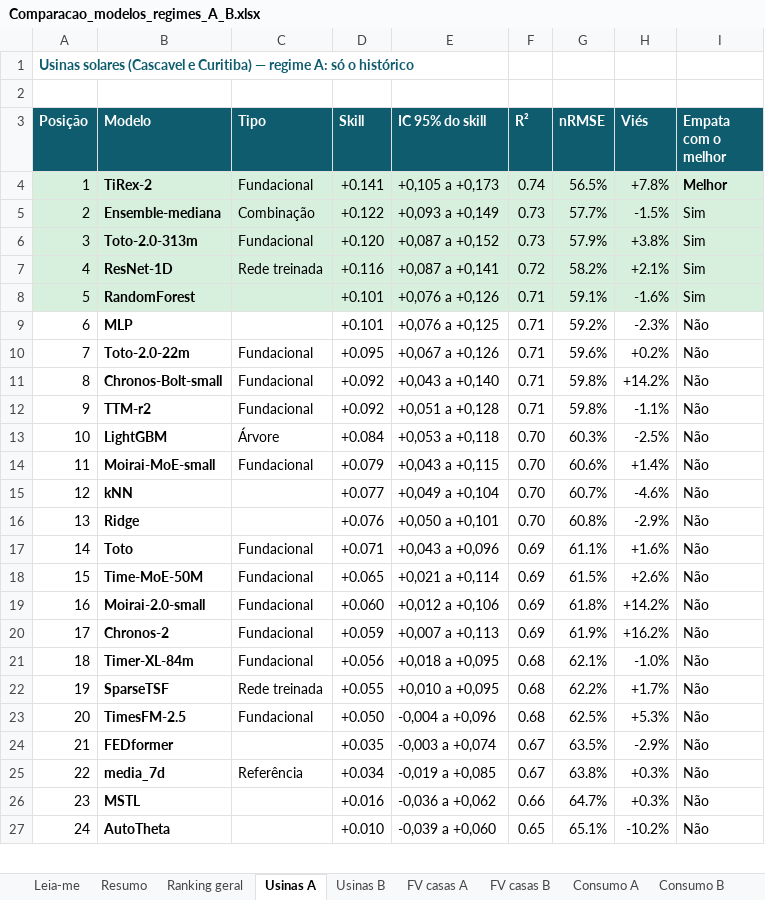
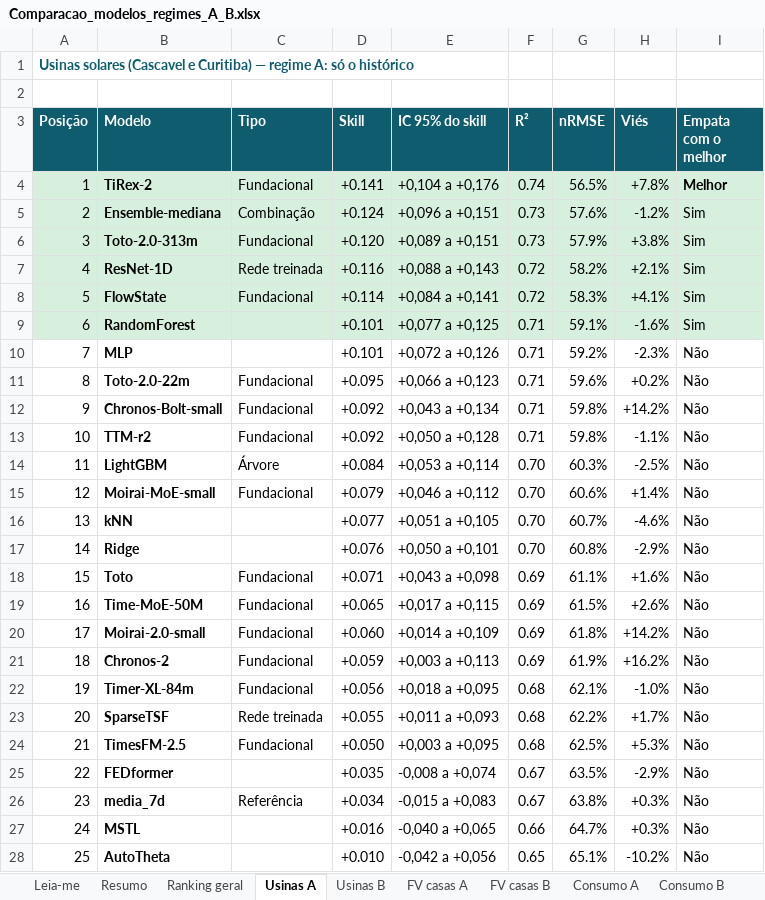
Before and after one commit to JoaoCarlos134/prosumer, an Excel workbook: docs/literatura/Comparacao_modelos_regimes_A_B.xlsx, sheet Usinas A, drawn as a sheet; only a part is shown; values as stored, in another font and other column widths than the file's, no borders; addresses are those after the commit; the diff covers the shown part only; the diff names each change by its address in the sheet, - before the commit and + after, or states it on an @@ line.

```diff
--- a/docs/literatura/Comparacao_modelos_regimes_A_B.xlsx (sheet Usinas A)
+++ b/docs/literatura/Comparacao_modelos_regimes_A_B.xlsx (sheet Usinas A)
-E4 (IC 95% do skill): +0,105 a +0,173
+E4 (IC 95% do skill): +0,104 a +0,176
-D5 (Skill): +0.122
+D5 (Skill): +0.124
-E5 (IC 95% do skill): +0,093 a +0,149
+E5 (IC 95% do skill): +0,096 a +0,151
-G5 (nRMSE): 57.7%
+G5 (nRMSE): 57.6%
-H5 (Viés): -1.5%
+H5 (Viés): -1.2%
-E6 (IC 95% do skill): +0,087 a +0,152
+E6 (IC 95% do skill): +0,089 a +0,151
-E7 (IC 95% do skill): +0,087 a +0,141
+E7 (IC 95% do skill): +0,088 a +0,143
+row 8: 5 | FlowState | Fundacional | +0.114 | +0,084 a +0,141 | 0.72 | 58.3% | +4.1% | Sim
@@ column A (Posição) renumbered between rows 9 and 52 @@
-E9 (IC 95% do skill): +0,076 a +0,126
+E9 (IC 95% do skill): +0,077 a +0,125
-E10 (IC 95% do skill): +0,076 a +0,125
+E10 (IC 95% do skill): +0,072 a +0,126
-E11 (IC 95% do skill): +0,067 a +0,126
+E11 (IC 95% do skill): +0,066 a +0,123
-E12 (IC 95% do skill): +0,043 a +0,140
+E12 (IC 95% do skill): +0,043 a +0,134
-E13 (IC 95% do skill): +0,051 a +0,128
+E13 (IC 95% do skill): +0,050 a +0,128
-E14 (IC 95% do skill): +0,053 a +0,118
+E14 (IC 95% do skill): +0,053 a +0,114
-E15 (IC 95% do skill): +0,043 a +0,115
+E15 (IC 95% do skill): +0,046 a +0,112
-E16 (IC 95% do skill): +0,049 a +0,104
+E16 (IC 95% do skill): +0,051 a +0,105
-E18 (IC 95% do skill): +0,043 a +0,096
+E18 (IC 95% do skill): +0,043 a +0,098
-E19 (IC 95% do skill): +0,021 a +0,114
+E19 (IC 95% do skill): +0,017 a +0,115
-E20 (IC 95% do skill): +0,012 a +0,106
+E20 (IC 95% do skill): +0,014 a +0,109
-E21 (IC 95% do skill): +0,007 a +0,113
+E21 (IC 95% do skill): +0,003 a +0,113
-E23 (IC 95% do skill): +0,010 a +0,095
+E23 (IC 95% do skill): +0,011 a +0,093
-E24 (IC 95% do skill): -0,004 a +0,096
+E24 (IC 95% do skill): +0,003 a +0,095
-E25 (IC 95% do skill): -0,003 a +0,074
+E25 (IC 95% do skill): -0,008 a +0,074
-E26 (IC 95% do skill): -0,019 a +0,085
+E26 (IC 95% do skill): -0,015 a +0,083
-E27 (IC 95% do skill): -0,036 a +0,062
+E27 (IC 95% do skill): -0,040 a +0,065
-E28 (IC 95% do skill): -0,039 a +0,060
+E28 (IC 95% do skill): -0,042 a +0,056
```
Also changed, not shown: 23 edited cells elsewhere in this sheet, sheet Ranking geral, sheet FV casas A, sheet Consumo A, sheet FV casas B, sheet Usinas B, sheet Consumo B, 3 more sheets, docs/literatura/Visao_geral_modelos_previsao.xlsx, 22 other files.
